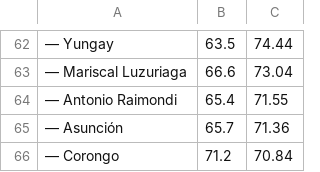
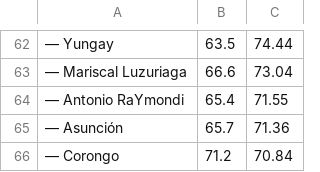
Before and after one commit to Maricarmen-Amador/Trabajo.est2-, a CSV file: Esperanza-de-Vida-por-provincia-2018.csv, drawn as a sheet; only a part is shown, gaps mark what is left out.

Commit message:
Update Esperanza-de-Vida-por-provincia-2018.csv

```diff
--- a/Esperanza-de-Vida-por-provincia-2018.csv
+++ b/Esperanza-de-Vida-por-provincia-2018.csv
@@ -63,3 +63,3 @@
 "—       Mariscal Luzuriaga","66.6","73.04"
-"—       Antonio Raimondi","65.4","71.55"
+"—       Antonio RaYmondi","65.4","71.55"
 "—       Asunción","65.7","71.36"
```
